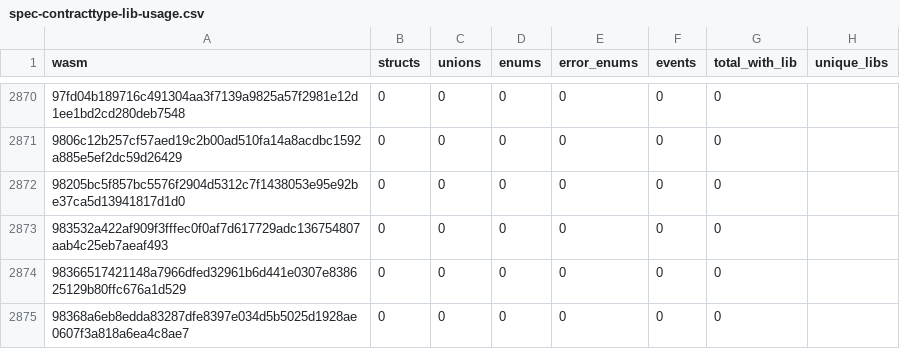
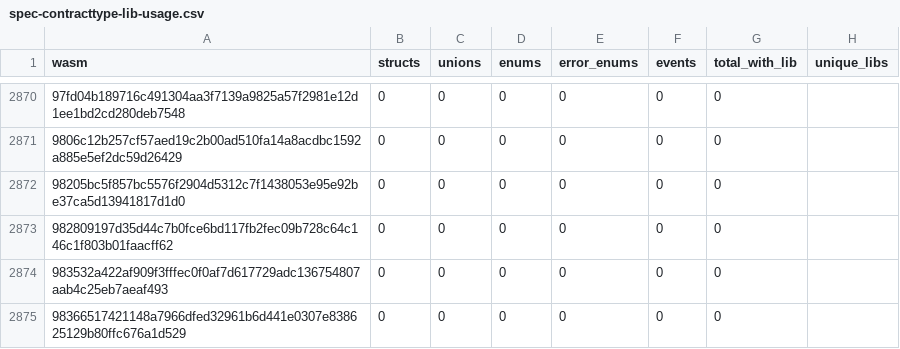
Before and after one commit to leighmcculloch/contract-wasms, a CSV file: analysis/spec-contracttype-lib-usage.csv, drawn as a sheet; only a part is shown, gaps mark what is left out; the shorter side is filled out with more unchanged rows; the diff names each change by its address in the sheet, - before the commit and + after, or states it on an @@ line.

```diff
--- a/analysis/spec-contracttype-lib-usage.csv
+++ b/analysis/spec-contracttype-lib-usage.csv
+row 2873: 982809197d35d44c7b0fce6bd117fb2fec09b728c64c146c1f803b01faacff62 | 0 | 0 | 0 | 0 | 0 | 0
```
Also changed, not shown: analysis/count_instances_per_wasm.csv, analysis/dupe-code.csv, 23 other files.
